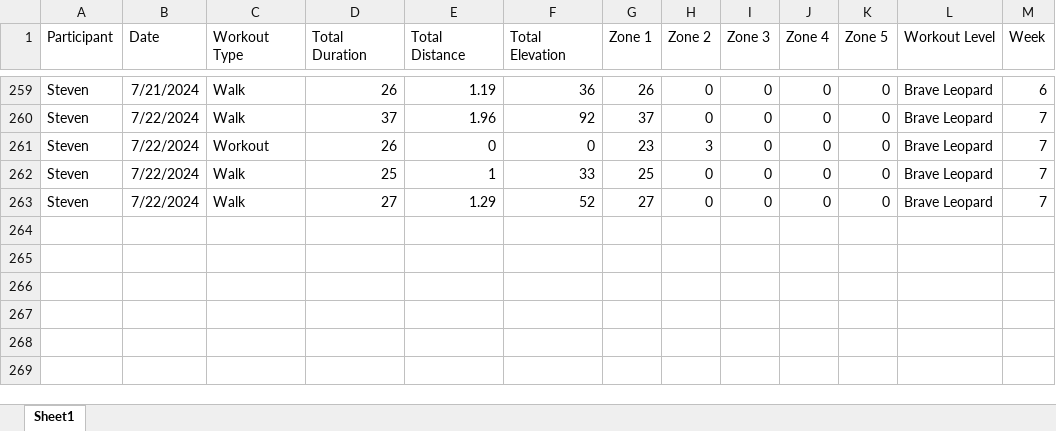
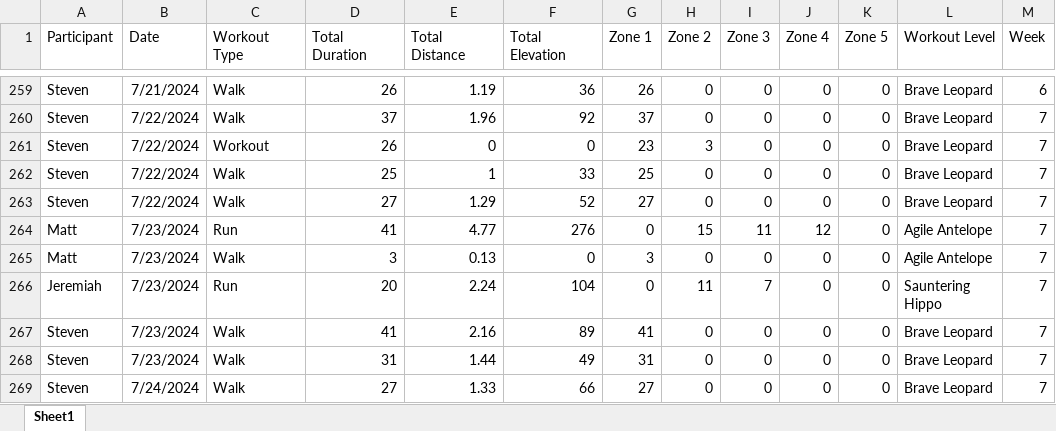
Before and after one commit to Steven-Carter-Data/strava_killimanjaro_tracker, an Excel workbook: Kilimanjaro_Weekly_Scoreboard.xlsx, sheet Sheet1, drawn as a sheet; only a part is shown, gaps mark what is left out; values as stored, in another font and other column widths than the file's, no borders; the diff names each change by its address in the sheet, - before the commit and + after, or states it on an @@ line.

Commit message:
Add files via upload

```diff
--- a/Kilimanjaro_Weekly_Scoreboard.xlsx (sheet Sheet1)
+++ b/Kilimanjaro_Weekly_Scoreboard.xlsx (sheet Sheet1)
+row 264: Matt | 7/23/2024 | Run | 41 | 4.77 | 276 | 0 | 15 | 11 | 12 | 0 | Agile Antelope | 7
+row 265: Matt | 7/23/2024 | Walk | 3 | 0.13 | 0 | 3 | 0 | 0 | 0 | 0 | Agile Antelope | 7
+row 266: Jeremiah | 7/23/2024 | Run | 20 | 2.24 | 104 | 0 | 11 | 7 | 0 | 0 | Sauntering Hippo | 7
+row 267: Steven | 7/23/2024 | Walk | 41 | 2.16 | 89 | 41 | 0 | 0 | 0 | 0 | Brave Leopard | 7
+row 268: Steven | 7/23/2024 | Walk | 31 | 1.44 | 49 | 31 | 0 | 0 | 0 | 0 | Brave Leopard | 7
+row 269: Steven | 7/24/2024 | Walk | 27 | 1.33 | 66 | 27 | 0 | 0 | 0 | 0 | Brave Leopard | 7
```
